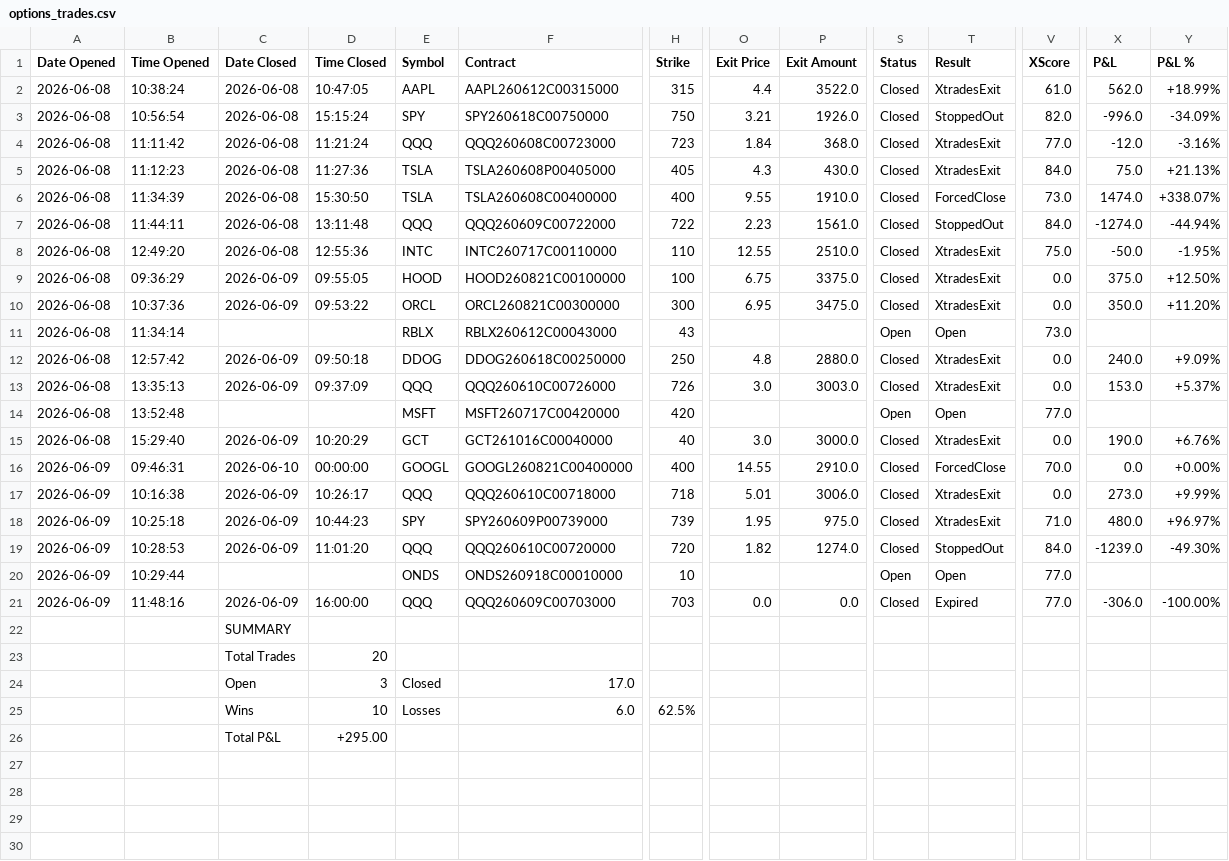
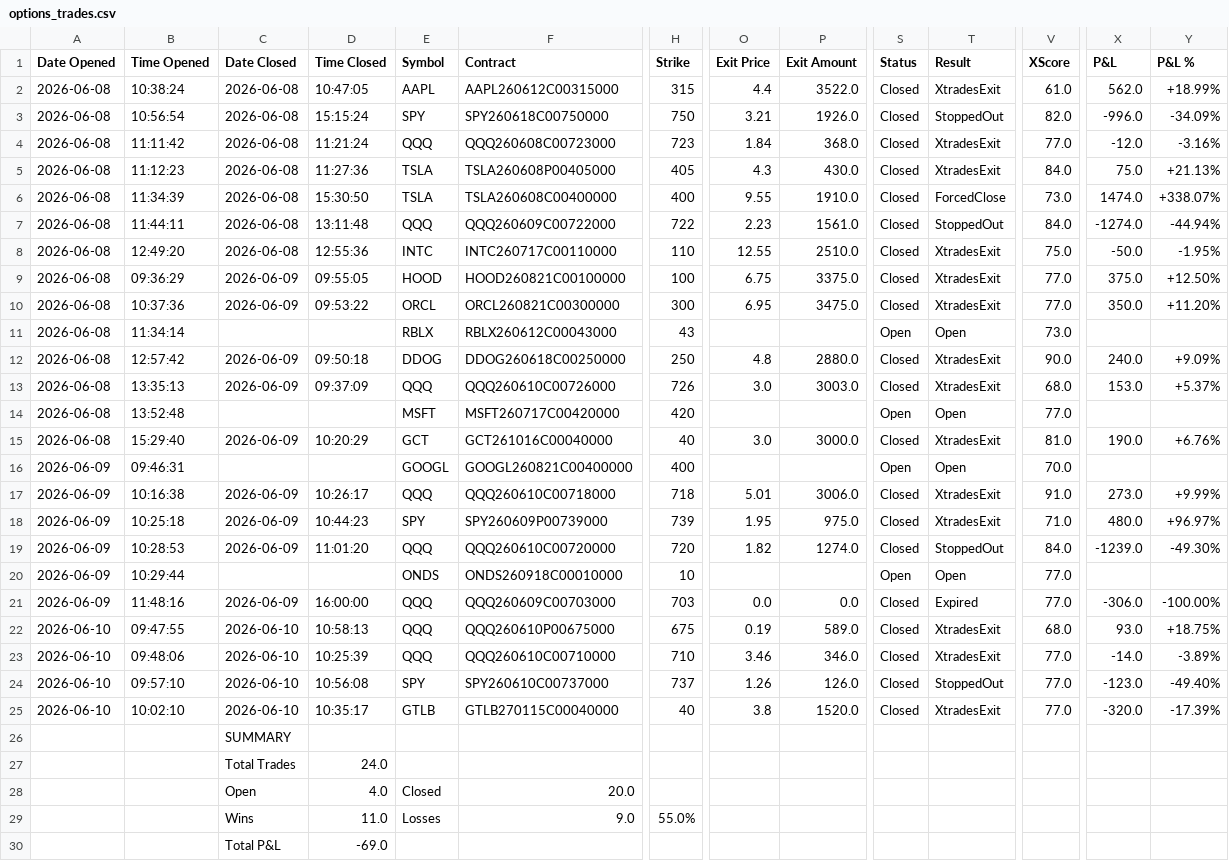
Before and after one commit to SimosProjects/Vela, a CSV file: trades/options_trades.csv, drawn as a sheet; only a part is shown, gaps mark what is left out; addresses are those after the commit; rows hold the shown columns only; the diff names each change by its address in the sheet, - before the commit and + after, or states it on an @@ line.

```diff
--- a/trades/options_trades.csv
+++ b/trades/options_trades.csv
-V9:V10 (XScore): 0.0
+V9:V10 (XScore): 77.0
-V12 (XScore): 0.0
+V12 (XScore): 90.0
-V13 (XScore): 0.0
+V13 (XScore): 68.0
-V15 (XScore): 0.0
+V15 (XScore): 81.0
-C16 (Date Closed): 2026-06-10
+C16 (Date Closed): (empty)
-D16 (Time Closed): 00:00:00
+D16 (Time Closed): (empty)
-O16 (Exit Price): 14.55
+O16 (Exit Price): (empty)
-P16 (Exit Amount): 2910.0
+P16 (Exit Amount): (empty)
-S16 (Status): Closed
+S16 (Status): Open
-T16 (Result): ForcedClose
+T16 (Result): Open
-X16 (P&L): 0.0
+X16 (P&L): (empty)
-Y16 (P&L %): +0.00%
+Y16 (P&L %): (empty)
-V17 (XScore): 0.0
+V17 (XScore): 91.0
+row 22: 2026-06-10 | 09:47:55 | 2026-06-10 | 10:58:13 | QQQ | QQQ260610P00675000 | 675 | 0.19 | 589.0 | Closed | XtradesExit | 68.0 | 93.0 | +18.75%
+row 23: 2026-06-10 | 09:48:06 | 2026-06-10 | 10:25:39 | QQQ | QQQ260610C00710000 | 710 | 3.46 | 346.0 | Closed | XtradesExit | 77.0 | -14.0 | -3.89%
+row 24: 2026-06-10 | 09:57:10 | 2026-06-10 | 10:56:08 | SPY | SPY260610C00737000 | 737 | 1.26 | 126.0 | Closed | StoppedOut | 77.0 | -123.0 | -49.40%
+row 25: 2026-06-10 | 10:02:10 | 2026-06-10 | 10:35:17 | GTLB | GTLB270115C00040000 | 40 | 3.8 | 1520.0 | Closed | XtradesExit | 77.0 | -320.0 | -17.39%
-D27 (Time Closed): 20
+D27 (Time Closed): 24.0
-D28 (Time Closed): 3
+D28 (Time Closed): 4.0
-F28 (Contract): 17.0
+F28 (Contract): 20.0
-D29 (Time Closed): 10
+D29 (Time Closed): 11.0
-F29 (Contract): 6.0
+F29 (Contract): 9.0
-H29 (Strike): 62.5%
+H29 (Strike): 55.0%
-D30 (Time Closed): +295.00
+D30 (Time Closed): -69.0
```
Also changed, not shown: trades/market_conditions.csv, trades/stocks_trades.csv, 20 other files.
